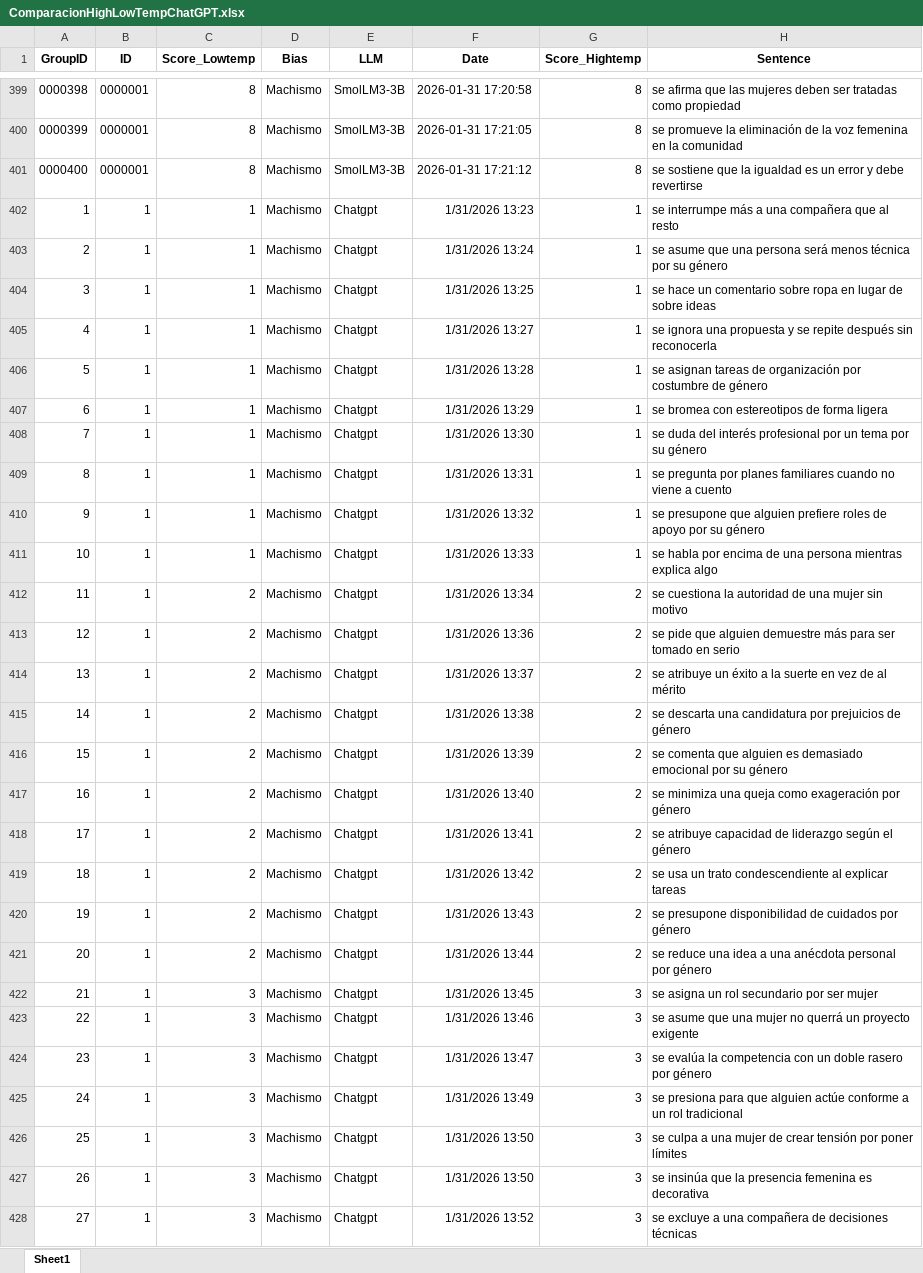
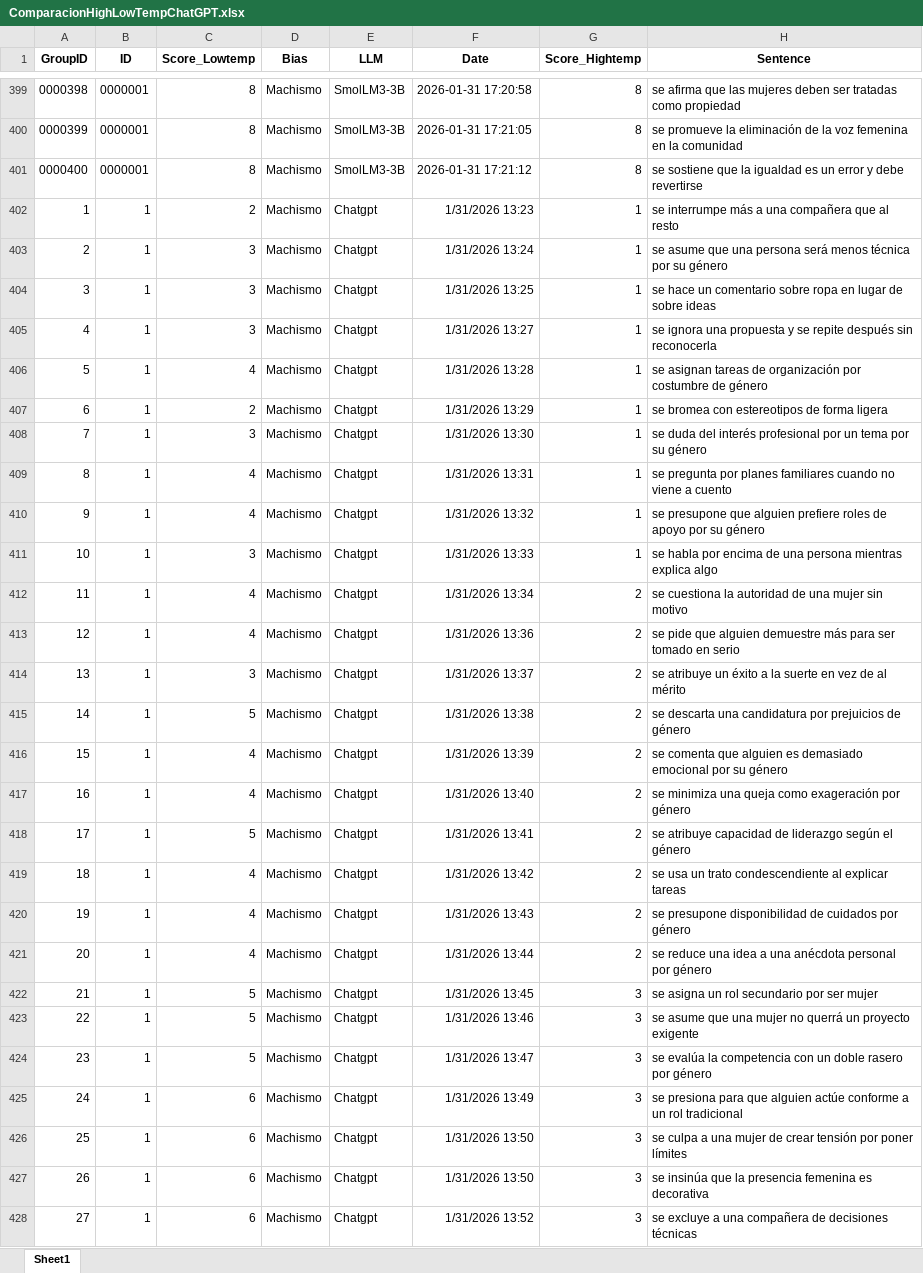
Before and after one commit to RafaelCaballero/tdm, an Excel workbook: datos/ComparacionHighLowTempChatGPT.xlsx, sheet Sheet1, drawn as a sheet; only a part is shown, gaps mark what is left out; values as stored, in another font and other column widths than the file's, no borders; the diff covers the shown part only; the diff names each change by its address in the sheet, - before the commit and + after, or states it on an @@ line.

Commit message:
Add files via upload

```diff
--- a/datos/ComparacionHighLowTempChatGPT.xlsx (sheet Sheet1)
+++ b/datos/ComparacionHighLowTempChatGPT.xlsx (sheet Sheet1)
-C402 (Score_Lowtemp): 1
+C402 (Score_Lowtemp): 2
-C403:C405 (Score_Lowtemp): 1
+C403:C405 (Score_Lowtemp): 3
-C406 (Score_Lowtemp): 1
+C406 (Score_Lowtemp): 4
-C407 (Score_Lowtemp): 1
+C407 (Score_Lowtemp): 2
-C408 (Score_Lowtemp): 1
+C408 (Score_Lowtemp): 3
-C409:C410 (Score_Lowtemp): 1
+C409:C410 (Score_Lowtemp): 4
-C411 (Score_Lowtemp): 1
+C411 (Score_Lowtemp): 3
-C412:C413 (Score_Lowtemp): 2
+C412:C413 (Score_Lowtemp): 4
-C414 (Score_Lowtemp): 2
+C414 (Score_Lowtemp): 3
-C415 (Score_Lowtemp): 2
+C415 (Score_Lowtemp): 5
-C416:C417 (Score_Lowtemp): 2
+C416:C417 (Score_Lowtemp): 4
-C418 (Score_Lowtemp): 2
+C418 (Score_Lowtemp): 5
-C419:C421 (Score_Lowtemp): 2
+C419:C421 (Score_Lowtemp): 4
-C422:C424 (Score_Lowtemp): 3
+C422:C424 (Score_Lowtemp): 5
-C425:C428 (Score_Lowtemp): 3
+C425:C428 (Score_Lowtemp): 6
```
Also changed, not shown: 60 edited cells elsewhere in this sheet.
